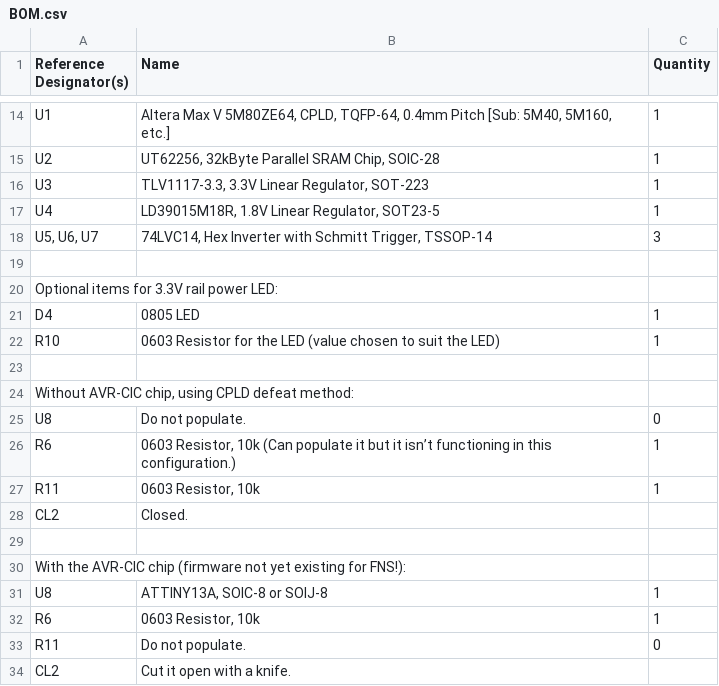
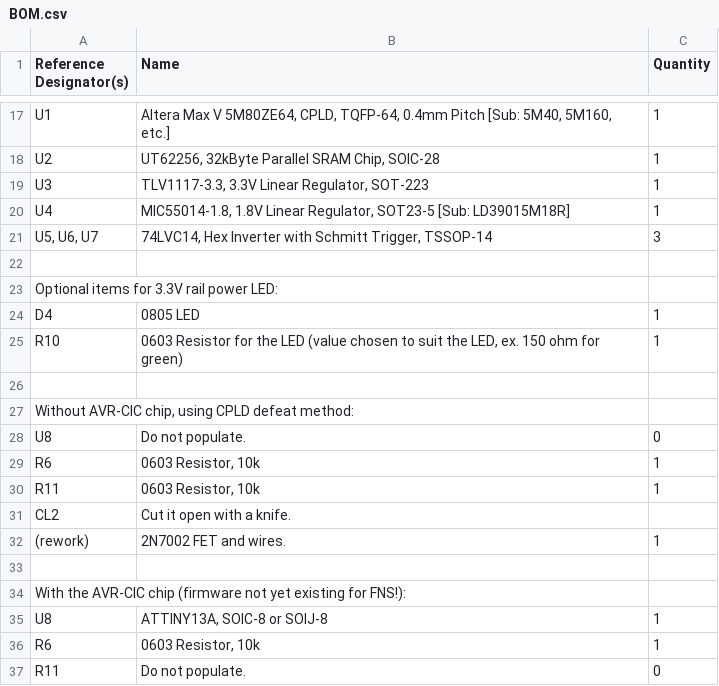
Before and after one commit to benboldtumd/flash-fns, a CSV file: Circuit Board/Projects/Flash-FNS-MMC3/BOM.csv, drawn as a sheet; only a part is shown, gaps mark what is left out; the shorter side is filled out with more unchanged rows; the diff covers the shown part only.

```diff
--- a/Circuit Board/Projects/Flash-FNS-MMC3/BOM.csv
+++ b/Circuit Board/Projects/Flash-FNS-MMC3/BOM.csv
@@ -16,3 +19,3 @@ U2,"UT62256, 32kByte Parallel SRAM Chip, SOIC-28",1
 U3,"TLV1117-3.3, 3.3V Linear Regulator, SOT-223",1
-U4,"LD39015M18R, 1.8V Linear Regulator, SOT23-5",1
+U4,"MIC55014-1.8, 1.8V Linear Regulator, SOT23-5 [Sub: LD39015M18R]",1
 "U5, U6, U7","74LVC14, Hex Inverter with Schmitt Trigger, TSSOP-14",3
@@ -21,3 +24,3 @@ Optional items for 3.3V rail power LED:,,
 D4,0805 LED,1
-R10,0603 Resistor for the LED (value chosen to suit the LED),1
+R10,"0603 Resistor for the LED (value chosen to suit the LED, ex. 150 ohm for green)",1
 ,,
@@ -25,5 +28,6 @@ R10,0603 Resistor for the LED (value chosen to suit the LED),1
 U8,Do not populate.,0
-R6,"0603 Resistor, 10k (Can populate it but it isn’t functioning in this configuration.)",1
+R6,"0603 Resistor, 10k",1
 R11,"0603 Resistor, 10k",1
-CL2,Closed.,
+CL2,Cut it open with a knife.,
+(rework),2N7002 FET and wires.,1
 ,,
```
Also changed, not shown: 6 added rows and 3 removed rows elsewhere in this file.
